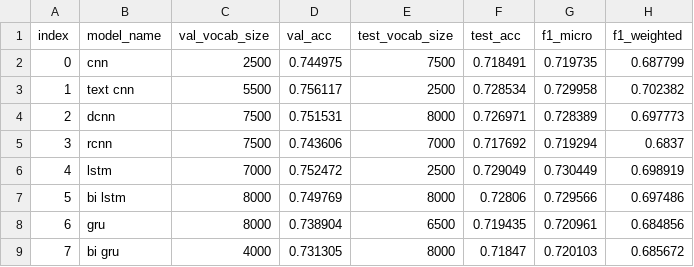
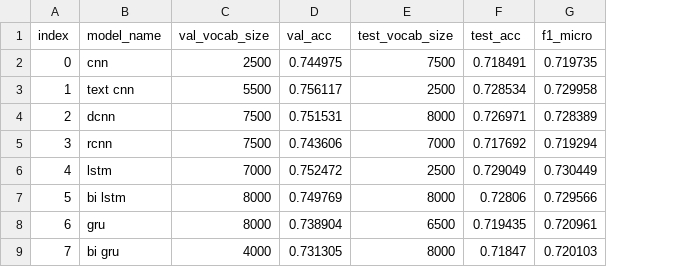
Before and after one commit to NathanDuran/Sentence-Encoding-for-DA-Classification, a CSV file: data_processing/swda/vocab_size/vocab_size_max_of_mean_data.csv, drawn as a sheet; the diff names each change by its address in the sheet, - before the commit and + after, or states it on an @@ line.

```diff
--- a/data_processing/swda/vocab_size/vocab_size_max_of_mean_data.csv
+++ b/data_processing/swda/vocab_size/vocab_size_max_of_mean_data.csv
-column H (f1_weighted), rows 2-9: 0.687799 | 0.702382 | 0.697773 | 0.6837 | 0.698919 | 0.697486 | 0.684856 | 0.685672
```
Also changed, not shown: data_processing/swda/vocab_size/vocab_size_max_of_raw_data.csv, 12 other files.
